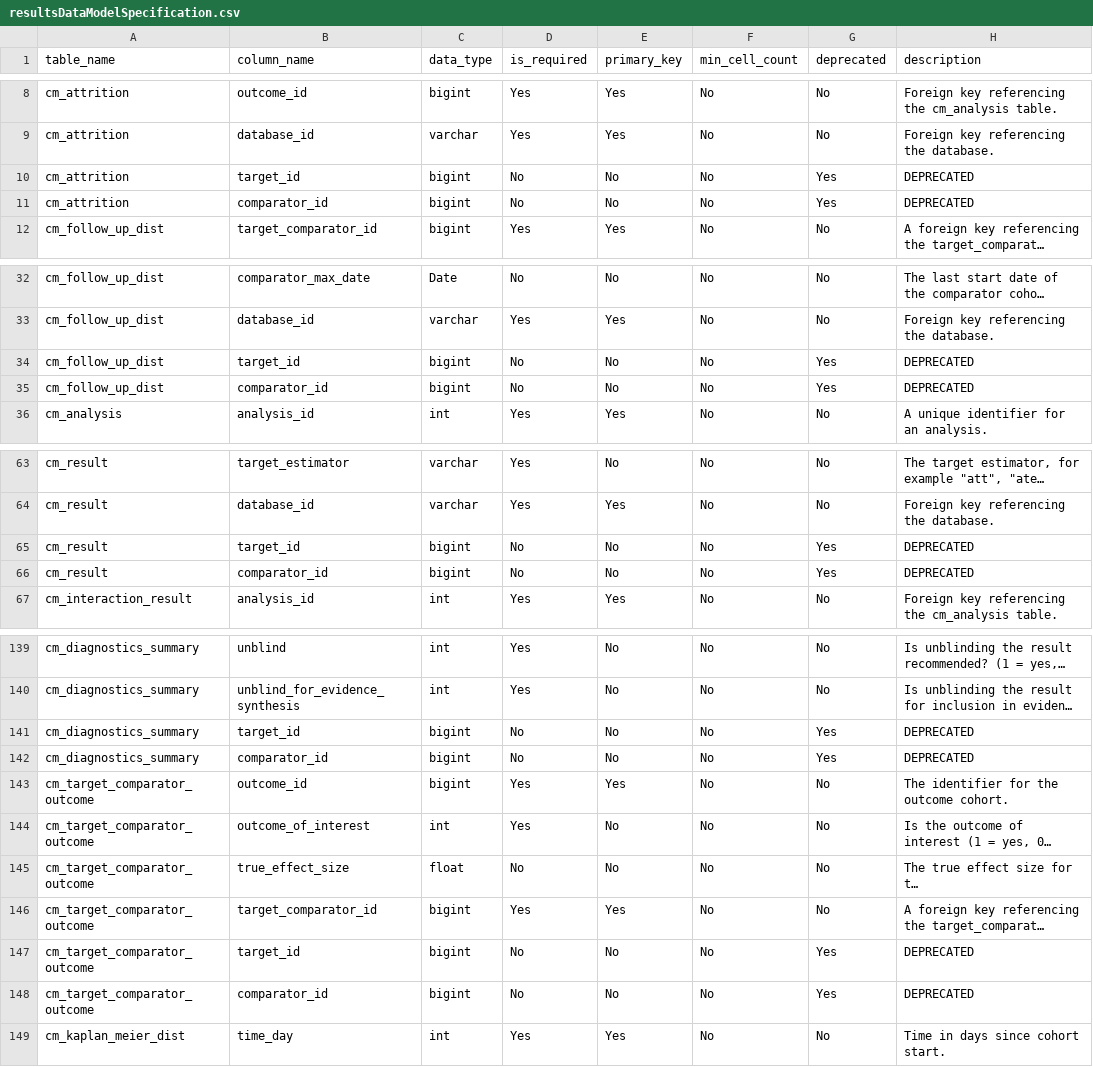
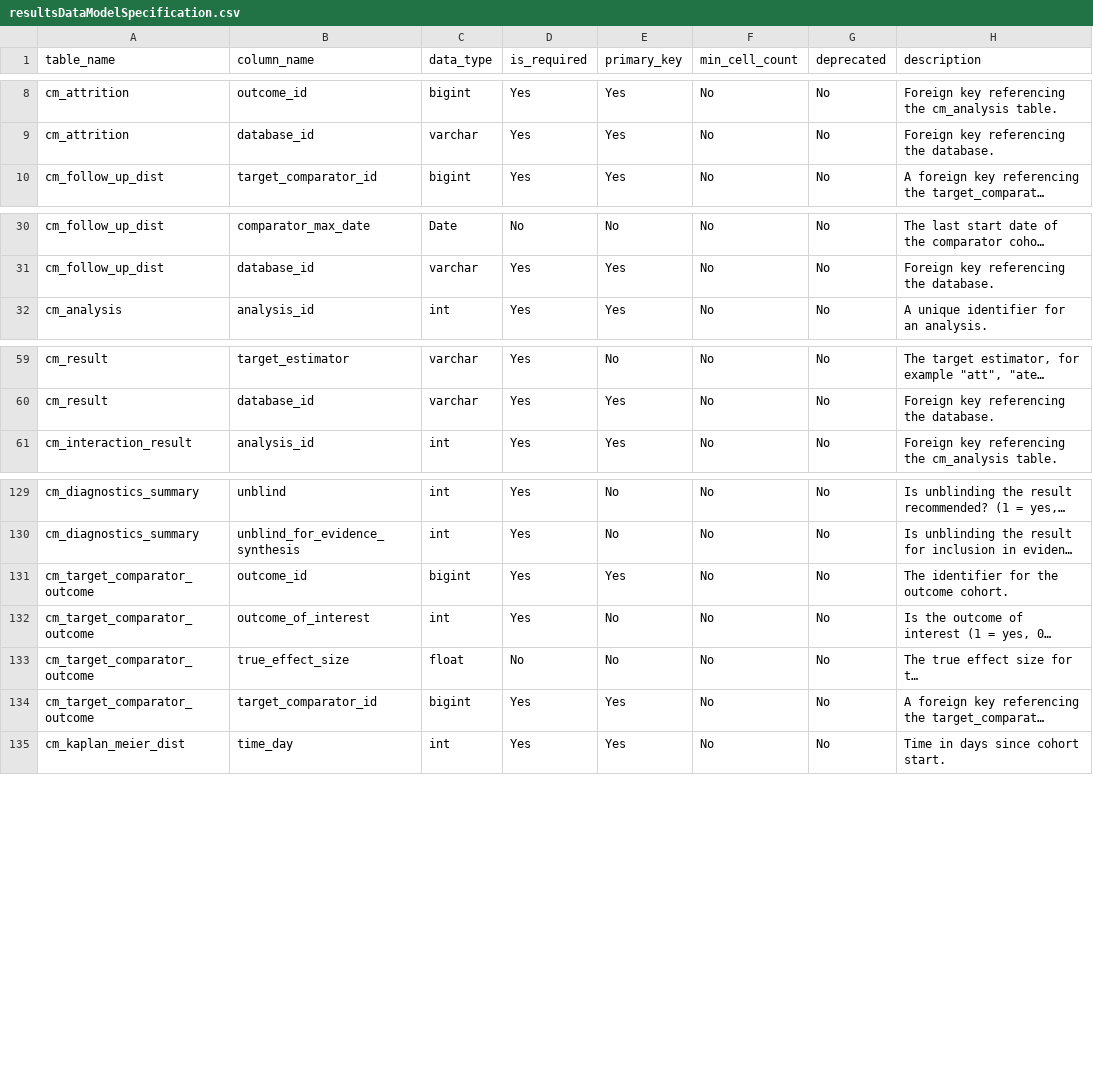
Before and after one commit to OHDSI/CohortMethod, a CSV file: inst/csv/resultsDataModelSpecification.csv, drawn as a sheet; only a part is shown, gaps mark what is left out; long unchanged cells end in …; the diff covers the shown part only; the diff names each change by its address in the sheet, - before the commit and + after, or states it on an @@ line.

```diff
--- a/inst/csv/resultsDataModelSpecification.csv
+++ b/inst/csv/resultsDataModelSpecification.csv
-row 10: cm_attrition | target_id | bigint | No | No | No | Yes | DEPRECATED
-row 11: cm_attrition | comparator_id | bigint | No | No | No | Yes | DEPRECATED
-row 34: cm_follow_up_dist | target_id | bigint | No | No | No | Yes | DEPRECATED
-row 35: cm_follow_up_dist | comparator_id | bigint | No | No | No | Yes | DEPRECATED
-row 65: cm_result | target_id | bigint | No | No | No | Yes | DEPRECATED
-row 66: cm_result | comparator_id | bigint | No | No | No | Yes | DEPRECATED
-row 141: cm_diagnostics_summary | target_id | bigint | No | No | No | Yes | DEPRECATED
-row 142: cm_diagnostics_summary | comparator_id | bigint | No | No | No | Yes | DEPRECATED
-row 147: cm_target_comparator_outcome | target_id | bigint | No | No | No | Yes | DEPRECATED
-row 148: cm_target_comparator_outcome | comparator_id | bigint | No | No | No | Yes | DEPRECATED
```
Also changed, not shown: 14 removed rows elsewhere in this file, 2 other files.
